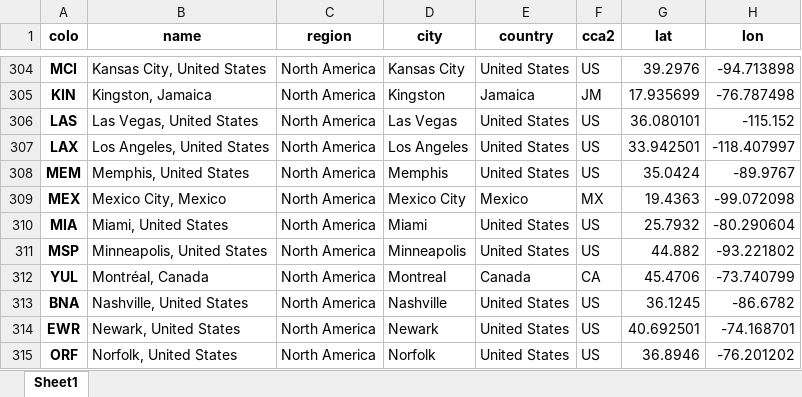
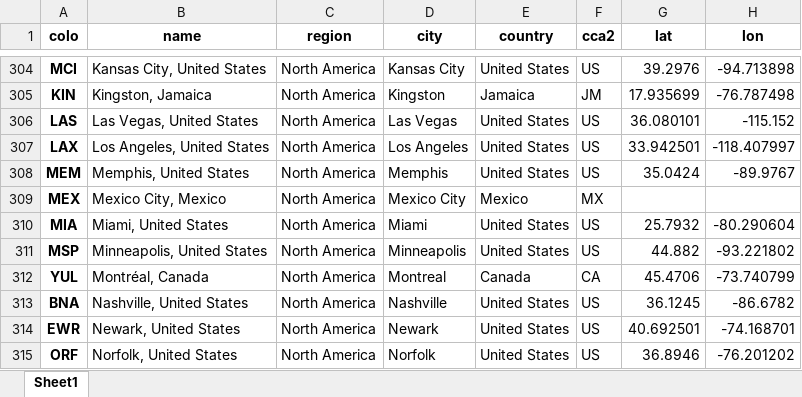
Before and after one commit to Netrvin/cloudflare-colo-list, an Excel workbook: DC-Colos.xlsx, sheet Sheet1, drawn as a sheet; only a part is shown, gaps mark what is left out; values as stored, in another font and other column widths than the file's, no borders; the diff names each change by its address in the sheet, - before the commit and + after, or states it on an @@ line.

```diff
--- a/DC-Colos.xlsx (sheet Sheet1)
+++ b/DC-Colos.xlsx (sheet Sheet1)
-G309 (lat): 19.4363
+G309 (lat): (empty)
-H309 (lon): -99.072098
+H309 (lon): (empty)
```
Also changed, not shown: 3 other files.
